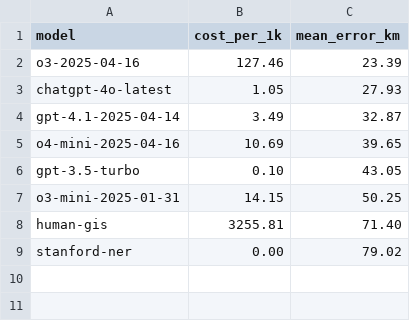
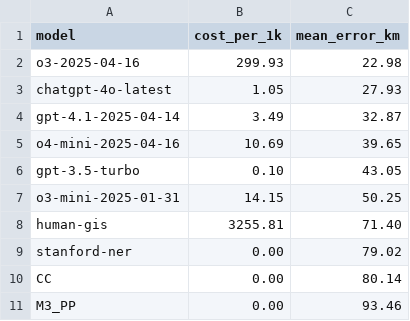
Before and after one commit to ryanmio/LittleFallsVA, a CSV file: .research/.original-research/1699-claim/data/S/land-grants/geolocation/analysis/accuracy_extended/pareto_points.csv, drawn as a sheet.

```diff
--- a/.research/.original-research/1699-claim/data/S/land-grants/geolocation/analysis/accuracy_extended/pareto_points.csv
+++ b/.research/.original-research/1699-claim/data/S/land-grants/geolocation/analysis/accuracy_extended/pareto_points.csv
@@ -1,3 +1,3 @@
 model,cost_per_1k,mean_error_km
-o3-2025-04-16,127.46,23.39
+o3-2025-04-16,299.93,22.98
 chatgpt-4o-latest,1.05,27.93
@@ -9 +9,3 @@ human-gis,3255.81,71.40
 stanford-ner,0.00,79.02
+CC,0.00,80.14
+M3_PP,0.00,93.46
```
Also changed, not shown: .research/.original-research/1699-claim/data/S/land-grants/geolocation/analysis/accuracy_extended/cdf_models/cdf_o3-2025-04-16.csv, .research/.original-research/1699-claim/data/S/land-grants/geolocation/analysis/accuracy_extended/cdf_overall.csv, 51 other files.
